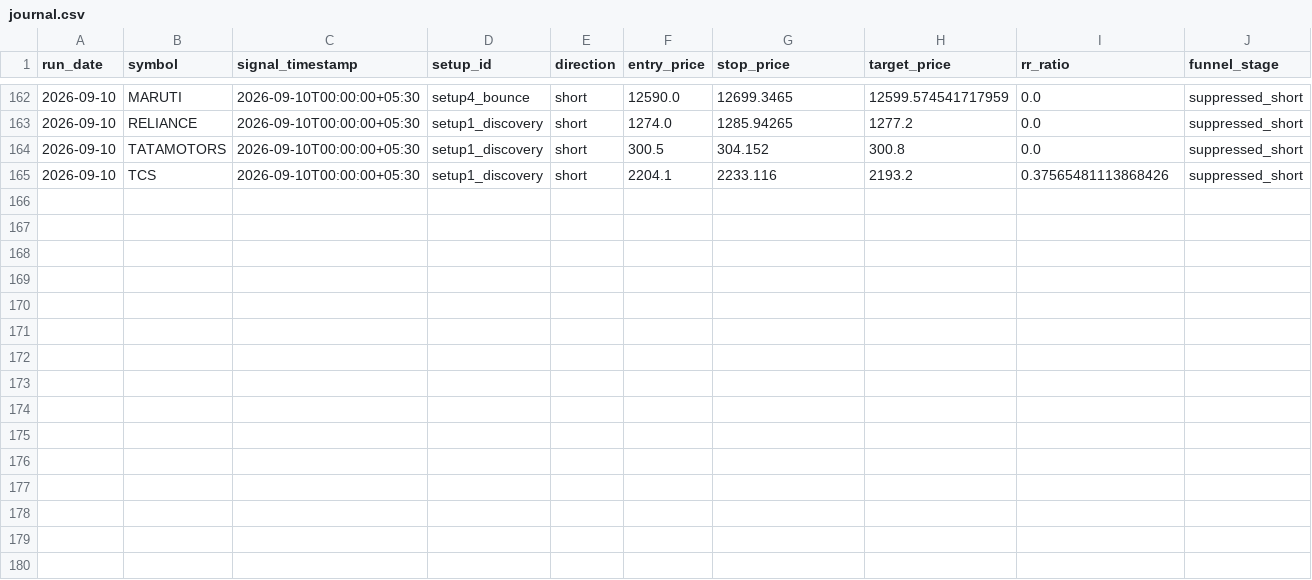
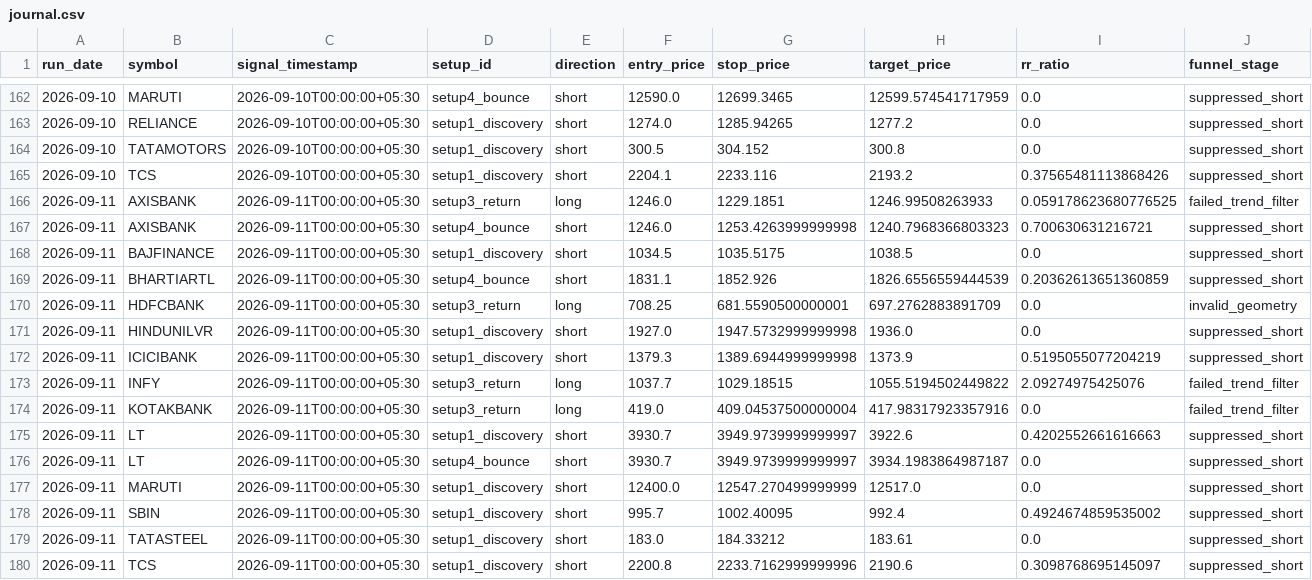
Before and after one commit to adityakadam1997/Stockplayer, a CSV file: paper/journal.csv, drawn as a sheet; only a part is shown, gaps mark what is left out; rows hold the shown columns only; the diff names each change by its address in the sheet, - before the commit and + after, or states it on an @@ line.

```diff
--- a/paper/journal.csv
+++ b/paper/journal.csv
+row 166: 2026-09-11 | AXISBANK | 2026-09-11T00:00:00+05:30 | setup3_return | long | 1246.0 | 1229.1851 | 1246.99508263933 | 0.059178623680776525 | failed_trend_filter
+row 167: 2026-09-11 | AXISBANK | 2026-09-11T00:00:00+05:30 | setup4_bounce | short | 1246.0 | 1253.4263999999998 | 1240.7968366803323 | 0.700630631216721 | suppressed_short
+row 168: 2026-09-11 | BAJFINANCE | 2026-09-11T00:00:00+05:30 | setup1_discovery | short | 1034.5 | 1035.5175 | 1038.5 | 0.0 | suppressed_short
+row 169: 2026-09-11 | BHARTIARTL | 2026-09-11T00:00:00+05:30 | setup4_bounce | short | 1831.1 | 1852.926 | 1826.6556559444539 | 0.20362613651360859 | suppressed_short
+row 170: 2026-09-11 | HDFCBANK | 2026-09-11T00:00:00+05:30 | setup3_return | long | 708.25 | 681.5590500000001 | 697.2762883891709 | 0.0 | invalid_geometry
+row 171: 2026-09-11 | HINDUNILVR | 2026-09-11T00:00:00+05:30 | setup1_discovery | short | 1927.0 | 1947.5732999999998 | 1936.0 | 0.0 | suppressed_short
+row 172: 2026-09-11 | ICICIBANK | 2026-09-11T00:00:00+05:30 | setup1_discovery | short | 1379.3 | 1389.6944999999998 | 1373.9 | 0.5195055077204219 | suppressed_short
+row 173: 2026-09-11 | INFY | 2026-09-11T00:00:00+05:30 | setup3_return | long | 1037.7 | 1029.18515 | 1055.5194502449822 | 2.09274975425076 | failed_trend_filter
+row 174: 2026-09-11 | KOTAKBANK | 2026-09-11T00:00:00+05:30 | setup3_return | long | 419.0 | 409.04537500000004 | 417.98317923357916 | 0.0 | failed_trend_filter
+row 175: 2026-09-11 | LT | 2026-09-11T00:00:00+05:30 | setup1_discovery | short | 3930.7 | 3949.9739999999997 | 3922.6 | 0.4202552661616663 | suppressed_short
+row 176: 2026-09-11 | LT | 2026-09-11T00:00:00+05:30 | setup4_bounce | short | 3930.7 | 3949.9739999999997 | 3934.1983864987187 | 0.0 | suppressed_short
+row 177: 2026-09-11 | MARUTI | 2026-09-11T00:00:00+05:30 | setup1_discovery | short | 12400.0 | 12547.270499999999 | 12517.0 | 0.0 | suppressed_short
+row 178: 2026-09-11 | SBIN | 2026-09-11T00:00:00+05:30 | setup1_discovery | short | 995.7 | 1002.40095 | 992.4 | 0.4924674859535002 | suppressed_short
+row 179: 2026-09-11 | TATASTEEL | 2026-09-11T00:00:00+05:30 | setup1_discovery | short | 183.0 | 184.33212 | 183.61 | 0.0 | suppressed_short
+row 180: 2026-09-11 | TCS | 2026-09-11T00:00:00+05:30 | setup1_discovery | short | 2200.8 | 2233.7162999999996 | 2190.6 | 0.3098768695145097 | suppressed_short
```
Also changed, not shown: paper/run_log.csv, 1 other file.
